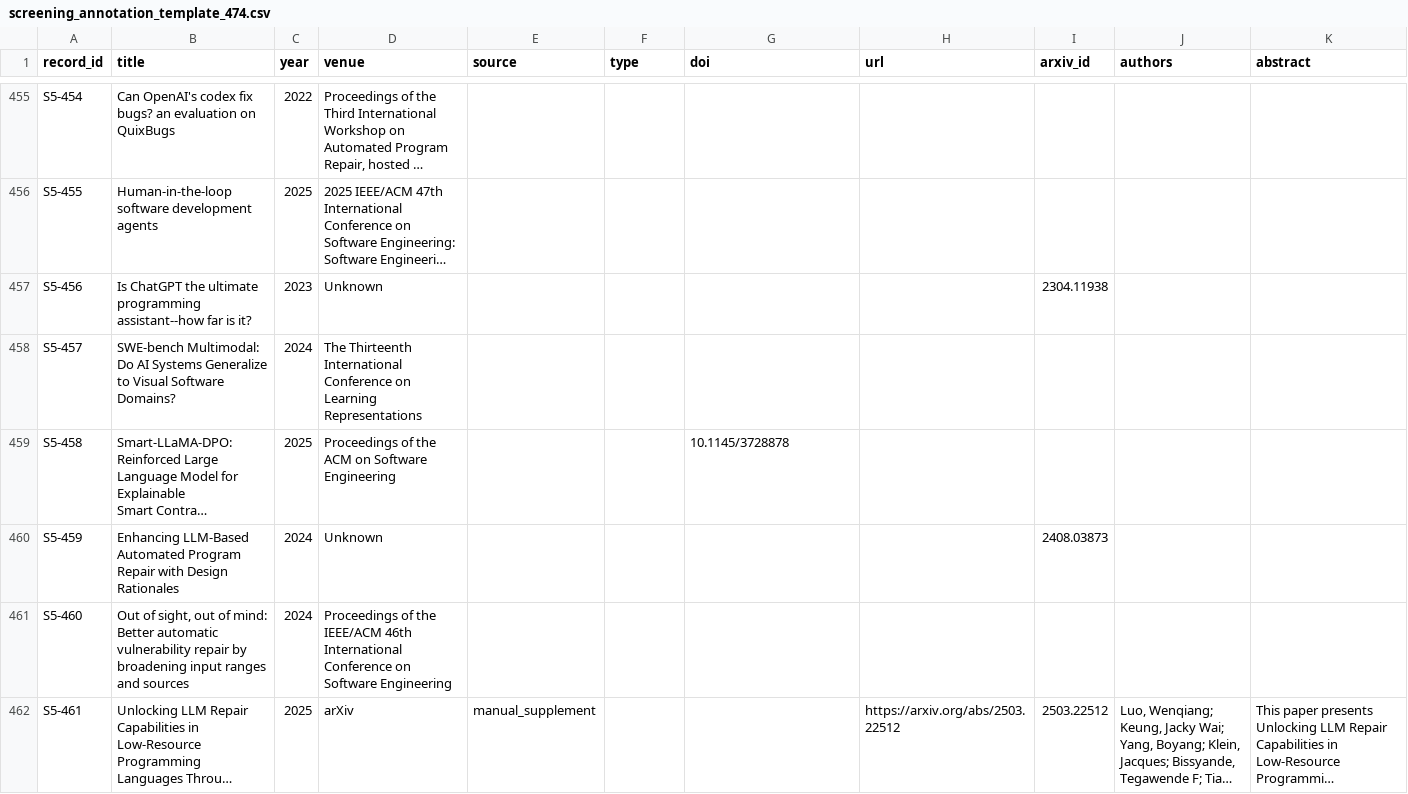
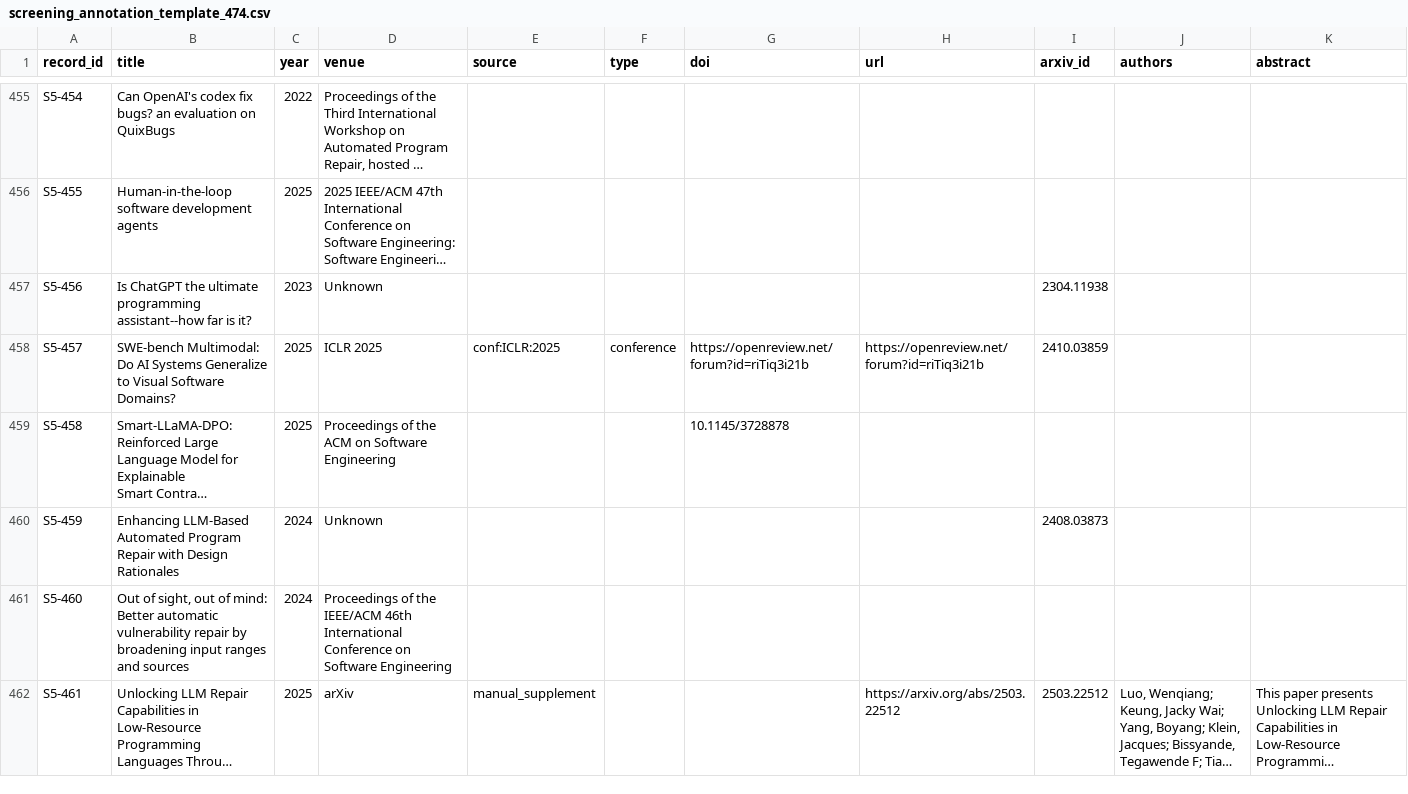
Before and after one commit to GLEAM-Lab/ProgramRepair, a CSV file: artifact/screening_annotation_template_474.csv, drawn as a sheet; only a part is shown, gaps mark what is left out; long unchanged cells end in …; the diff covers the shown part only; the diff names each change by its address in the sheet, - before the commit and + after, or states it on an @@ line.

```diff
--- a/artifact/screening_annotation_template_474.csv
+++ b/artifact/screening_annotation_template_474.csv
-C458 (year): 2024
+C458 (year): 2025
-D458 (venue): The Thirteenth International Conference on Learning Representations
+D458 (venue): ICLR 2025
-E458 (source): (empty)
+E458 (source): conf:ICLR:2025
-F458 (type): (empty)
+F458 (type): conference
-G458 (doi): (empty)
+G458 (doi): https://openreview.net/forum?id=riTiq3i21b
-H458 (url): (empty)
+H458 (url): https://openreview.net/forum?id=riTiq3i21b
-I458 (arxiv_id): (empty)
+I458 (arxiv_id): 2410.03859
```
Also changed, not shown: 54 edited cells elsewhere in this file, artifact/human_taxonomy_annotation_external_pair.csv, artifact/taxonomy_assignment_audit.csv, 43 other files.
